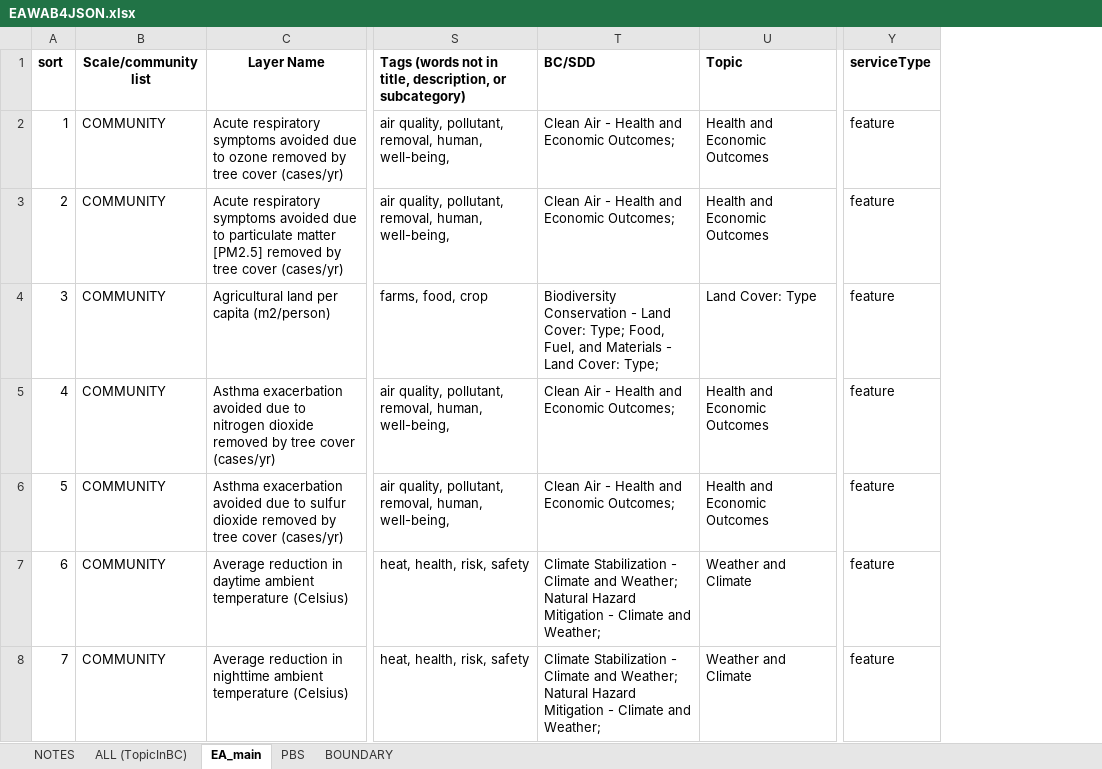
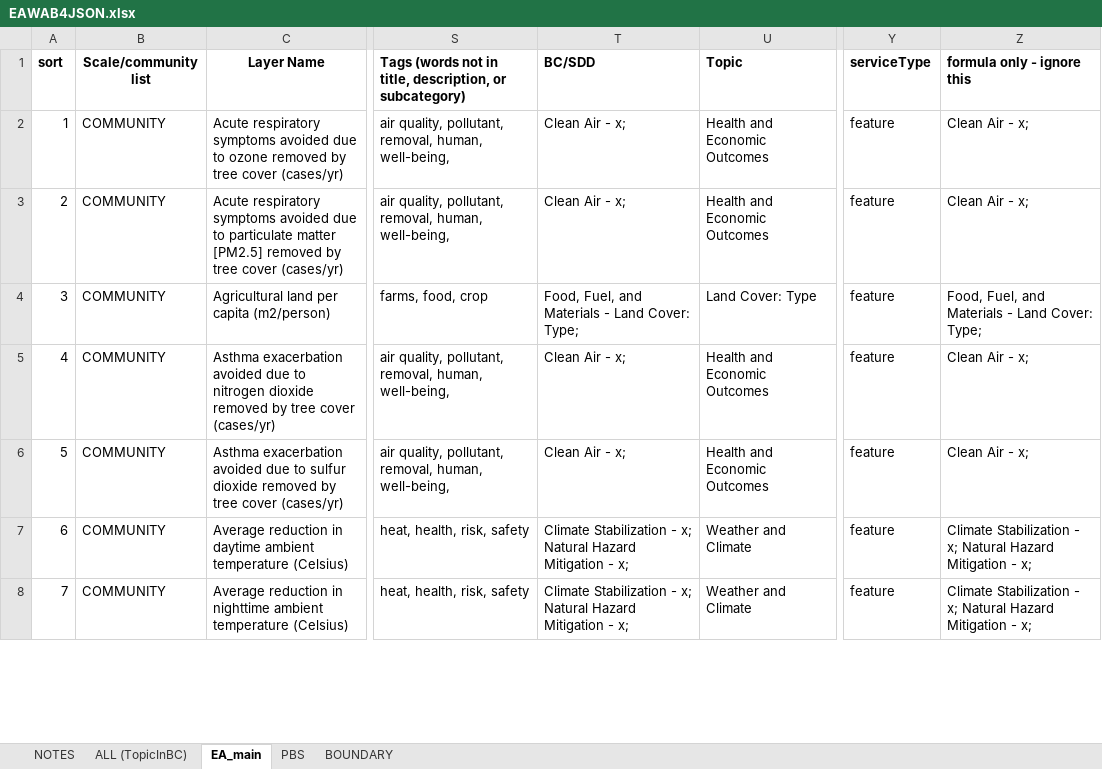
Before and after one commit to USEPA/EnviroAtlas_JSApp, an Excel workbook: scripts/EAWAB4JSON.xlsx, sheet EA_main, drawn as a sheet; only a part is shown, gaps mark what is left out; values as stored, in another font and other column widths than the file's, no borders; the diff covers the shown part only; the diff names each change by its address in the sheet, - before the commit and + after, or states it on an @@ line.

Commit message:
Feature service update

```diff
--- a/scripts/EAWAB4JSON.xlsx (sheet EA_main)
+++ b/scripts/EAWAB4JSON.xlsx (sheet EA_main)
+column Z (formula only - ignore this), rows 2-8: Clean Air - x; | Clean Air - x; | Food, Fuel, and Materials - Land Cover: Type; | Clean Air - x; | Clean Air - x; | Climate Stabilization - x; Natural Hazard Mitigation - x; | Climate Stabilization - x; Natural Hazard Mitigation - x;
-T2:T3 (BC/SDD): Clean Air - Health and Economic Outcomes;
+T2:T3 (BC/SDD): Clean Air - x;
-T4 (BC/SDD): Biodiversity Conservation - Land Cover: Type; Food, Fuel,…
+T4 (BC/SDD): Food, Fuel,…
-T5:T6 (BC/SDD): Clean Air - Health and Economic Outcomes;
+T5:T6 (BC/SDD): Clean Air - x;
-T7:T8 (BC/SDD): …Stabilization - Climate and Weather; Natural Hazard Mitigation - Climate and Weather;
+T7:T8 (BC/SDD): …Stabilization - x; Natural Hazard Mitigation - x;
```
Also changed, not shown: 174 added rows, 396 edited cells, cell formats and row numbers in column A elsewhere in this sheet, sheet PBS, sheet ALL (TopicInBC), sheet BOUNDARY, 4 other files.
